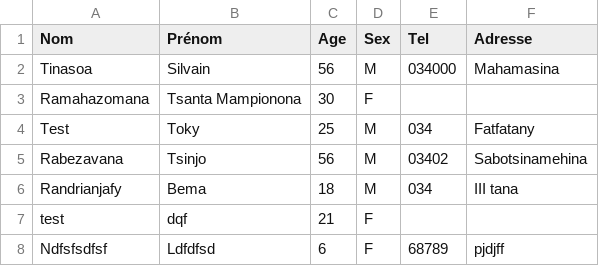
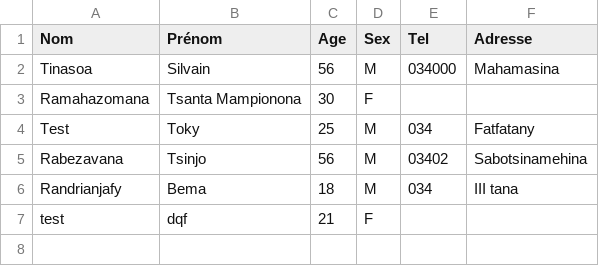
Before and after one commit to Mampionona33/Tp_php, a CSV file: csv/monFichier.csv, drawn as a sheet; the diff names each change by its address in the sheet, - before the commit and + after, or states it on an @@ line.

```diff
--- a/csv/monFichier.csv
+++ b/csv/monFichier.csv
-row 8: Ndfsfsdfsf | Ldfdfsd | 6 | F | 68789 | pjdjff
```
Also changed, not shown: 5 other files.
